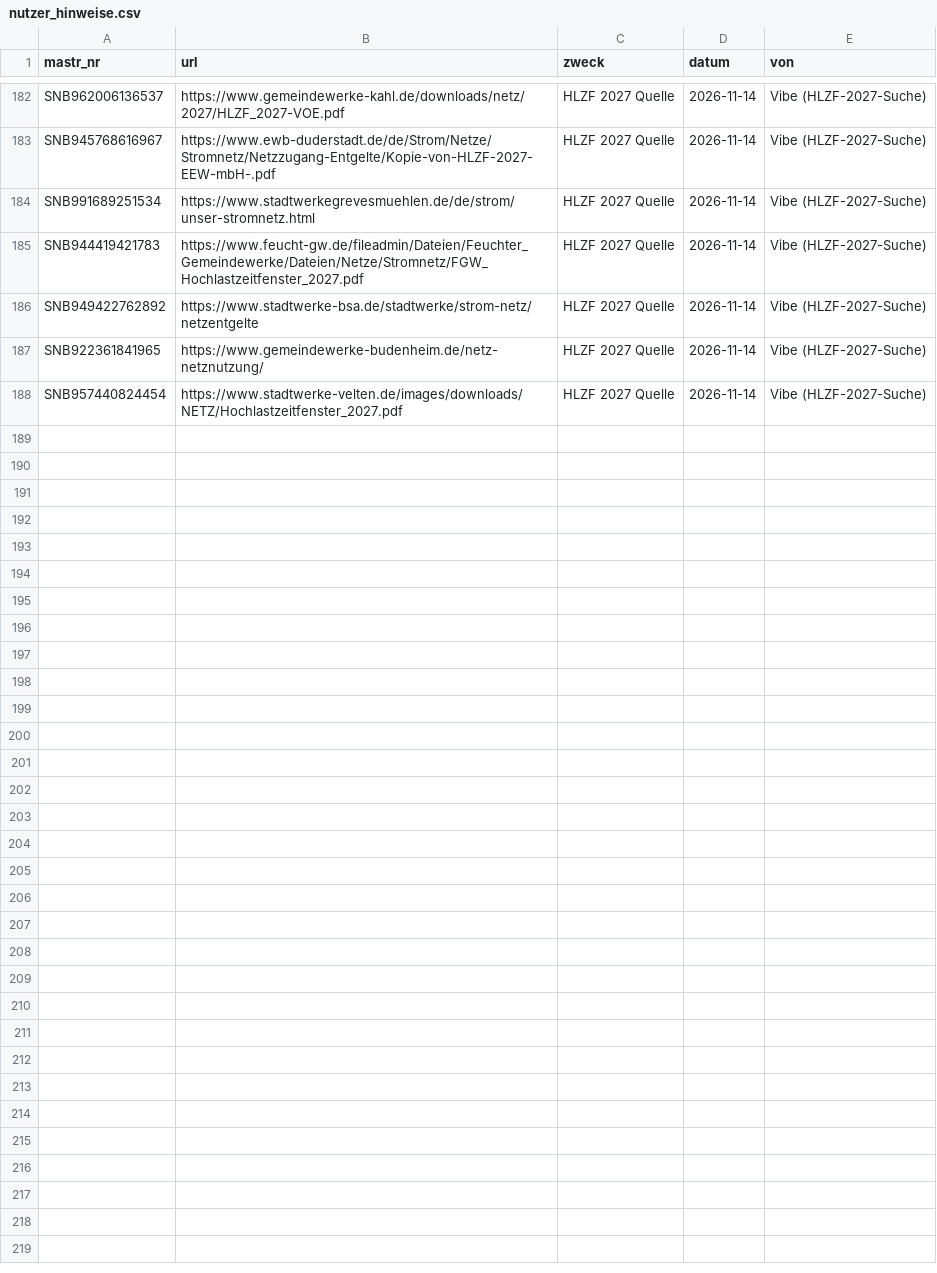
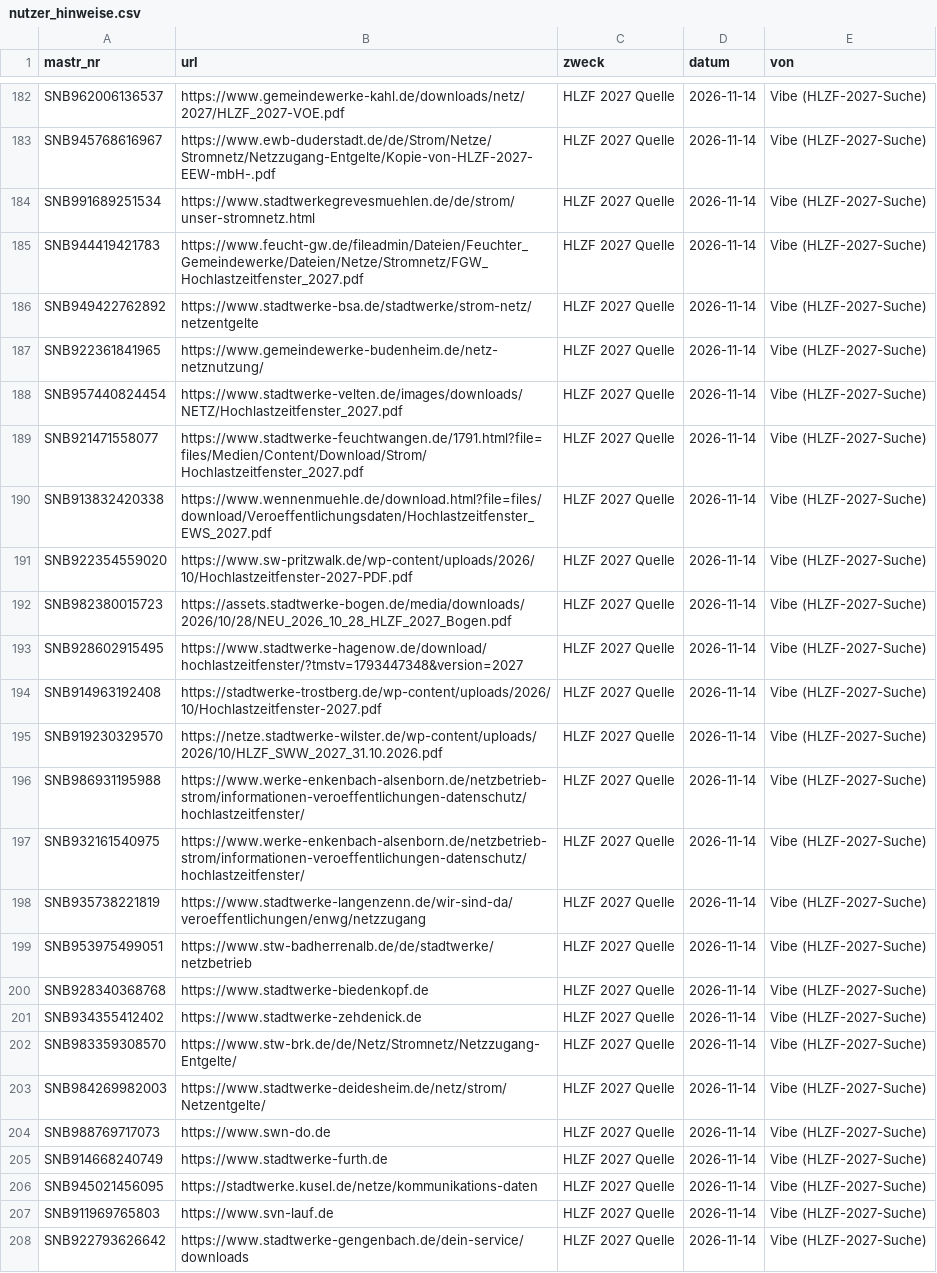
Before and after one commit to buelentd/netzentgelte-strom, a CSV file: lauf/nutzer_hinweise.csv, drawn as a sheet; only a part is shown, gaps mark what is left out.

Commit message:
HLZF 2027 Lieferung 28: 20 Netzbetreiber (Pritzwalk, Bogen, Feuchtwangen, Wennenmuehle mit Werten; Hagenow, Trostberg, Wilster Browser-Liste; 13 ohne 2027-Fund)

```diff
--- a/lauf/nutzer_hinweise.csv
+++ b/lauf/nutzer_hinweise.csv
@@ -188 +188,21 @@ SNB922361841965;https://www.gemeindewerke-budenheim.de/netz-netznutzung/;HLZF 20
 SNB957440824454;https://www.stadtwerke-velten.de/images/downloads/NETZ/Hochlastzeitfenster_2027.pdf;HLZF 2027 Quelle;2026-11-14;Vibe (HLZF-2027-Suche)
+SNB921471558077;https://www.stadtwerke-feuchtwangen.de/1791.html?file=files/Medien/Content/Download/Strom/Hochlastzeitfenster_2027.pdf;HLZF 2027 Quelle;2026-11-14;Vibe (HLZF-2027-Suche)
+SNB913832420338;https://www.wennenmuehle.de/download.html?file=files/download/Veroeffentlichungsdaten/Hochlastzeitfenster_EWS_2027.pdf;HLZF 2027 Quelle;2026-11-14;Vibe (HLZF-2027-Suche)
+SNB922354559020;https://www.sw-pritzwalk.de/wp-content/uploads/2026/10/Hochlastzeitfenster-2027-PDF.pdf;HLZF 2027 Quelle;2026-11-14;Vibe (HLZF-2027-Suche)
+SNB982380015723;https://assets.stadtwerke-bogen.de/media/downloads/2026/10/28/NEU_2026_10_28_HLZF_2027_Bogen.pdf;HLZF 2027 Quelle;2026-11-14;Vibe (HLZF-2027-Suche)
+SNB928602915495;https://www.stadtwerke-hagenow.de/download/hochlastzeitfenster/?tmstv=1793447348&version=2027;HLZF 2027 Quelle;2026-11-14;Vibe (HLZF-2027-Suche)
+SNB914963192408;https://stadtwerke-trostberg.de/wp-content/uploads/2026/10/Hochlastzeitfenster-2027.pdf;HLZF 2027 Quelle;2026-11-14;Vibe (HLZF-2027-Suche)
+SNB919230329570;https://netze.stadtwerke-wilster.de/wp-content/uploads/2026/10/HLZF_SWW_2027_31.10.2026.pdf;HLZF 2027 Quelle;2026-11-14;Vibe (HLZF-2027-Suche)
+SNB986931195988;https://www.werke-enkenbach-alsenborn.de/netzbetrieb-strom/informationen-veroeffentlichungen-datenschutz/hochlastzeitfenster/;HLZF 2027 Quelle;2026-11-14;Vibe (HLZF-2027-Suche)
+SNB932161540975;https://www.werke-enkenbach-alsenborn.de/netzbetrieb-strom/informationen-veroeffentlichungen-datenschutz/hochlastzeitfenster/;HLZF 2027 Quelle;2026-11-14;Vibe (HLZF-2027-Suche)
+SNB935738221819;https://www.stadtwerke-langenzenn.de/wir-sind-da/veroeffentlichungen/enwg/netzzugang;HLZF 2027 Quelle;2026-11-14;Vibe (HLZF-2027-Suche)
+SNB953975499051;https://www.stw-badherrenalb.de/de/stadtwerke/netzbetrieb;HLZF 2027 Quelle;2026-11-14;Vibe (HLZF-2027-Suche)
+SNB928340368768;https://www.stadtwerke-biedenkopf.de;HLZF 2027 Quelle;2026-11-14;Vibe (HLZF-2027-Suche)
+SNB934355412402;https://www.stadtwerke-zehdenick.de;HLZF 2027 Quelle;2026-11-14;Vibe (HLZF-2027-Suche)
+SNB983359308570;https://www.stw-brk.de/de/Netz/Stromnetz/Netzzugang-Entgelte/;HLZF 2027 Quelle;2026-11-14;Vibe (HLZF-2027-Suche)
+SNB984269982003;https://www.stadtwerke-deidesheim.de/netz/strom/Netzentgelte/;HLZF 2027 Quelle;2026-11-14;Vibe (HLZF-2027-Suche)
+SNB988769717073;https://www.swn-do.de;HLZF 2027 Quelle;2026-11-14;Vibe (HLZF-2027-Suche)
+SNB914668240749;https://www.stadtwerke-furth.de;HLZF 2027 Quelle;2026-11-14;Vibe (HLZF-2027-Suche)
+SNB945021456095;https://stadtwerke.kusel.de/netze/kommunikations-daten;HLZF 2027 Quelle;2026-11-14;Vibe (HLZF-2027-Suche)
+SNB911969765803;https://www.svn-lauf.de;HLZF 2027 Quelle;2026-11-14;Vibe (HLZF-2027-Suche)
+SNB922793626642;https://www.stadtwerke-gengenbach.de/dein-service/downloads;HLZF 2027 Quelle;2026-11-14;Vibe (HLZF-2027-Suche)
```
Also changed, not shown: 2 other files.
